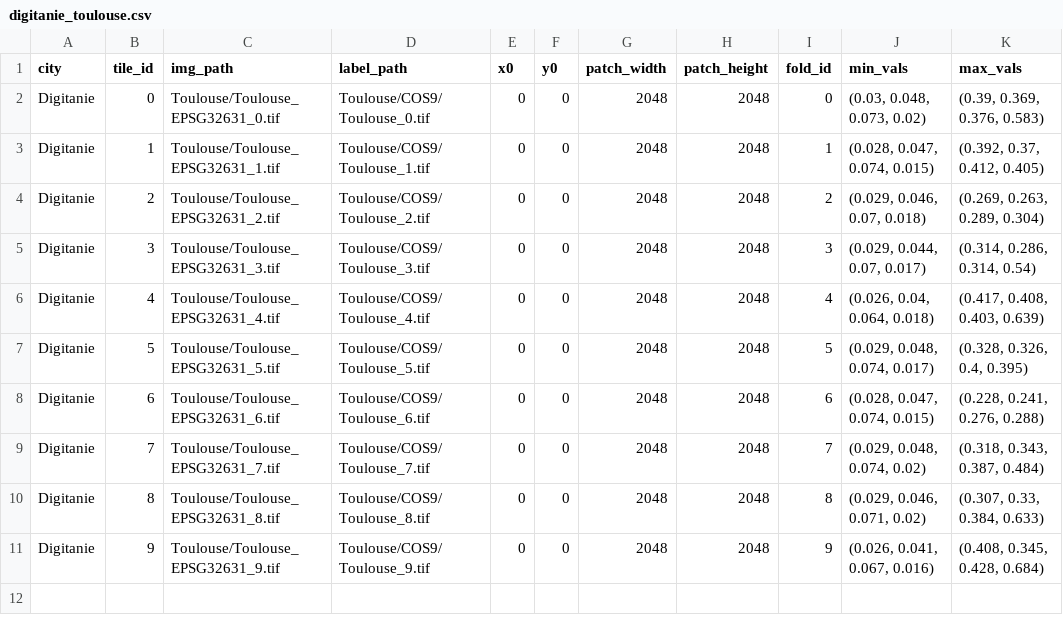
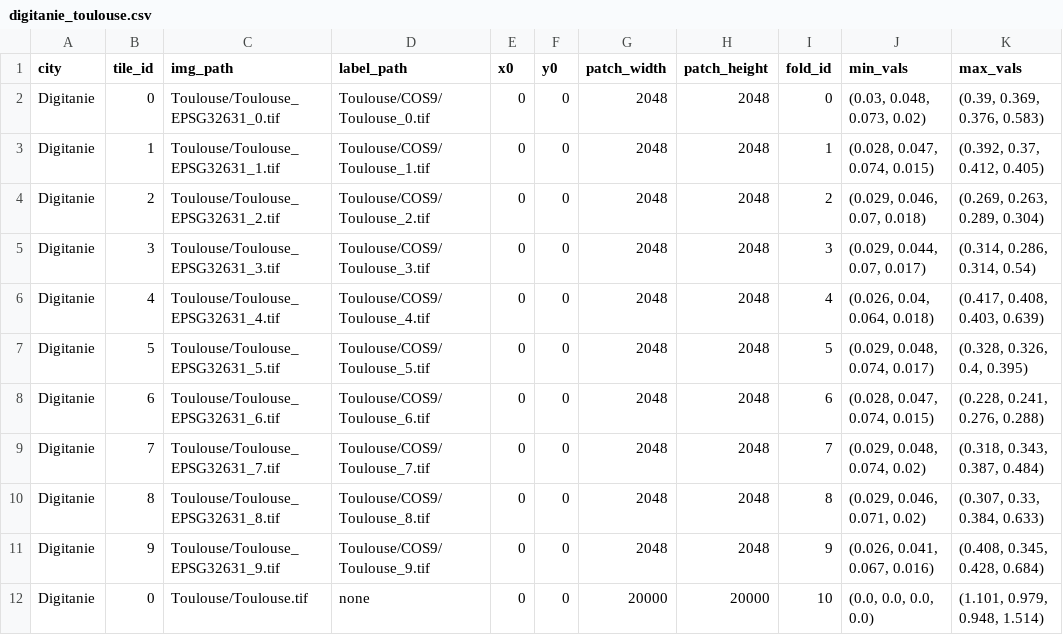
Before and after one commit to psFournier/dl_toolbox, a CSV file: dl_toolbox/datamodules/digitanie_toulouse.csv, drawn as a sheet.

```diff
--- a/dl_toolbox/datamodules/digitanie_toulouse.csv
+++ b/dl_toolbox/datamodules/digitanie_toulouse.csv
@@ -11 +11,2 @@ Digitanie,8,Toulouse/Toulouse_EPSG32631_8.tif,Toulouse/COS9/Toulouse_8.tif,0,0,2
 Digitanie,9,Toulouse/Toulouse_EPSG32631_9.tif,Toulouse/COS9/Toulouse_9.tif,0,0,2048,2048,9,"(0.026, 0.041, 0.067, 0.016)","(0.408, 0.345, 0.428, 0.684)"
+Digitanie,0,Toulouse/Toulouse.tif,none,0,0,20000,20000,10,"(0.0, 0.0, 0.0, 0.0)","(1.101, 0.979, 0.948, 1.514)"
```
Also changed, not shown: 3 other files.
